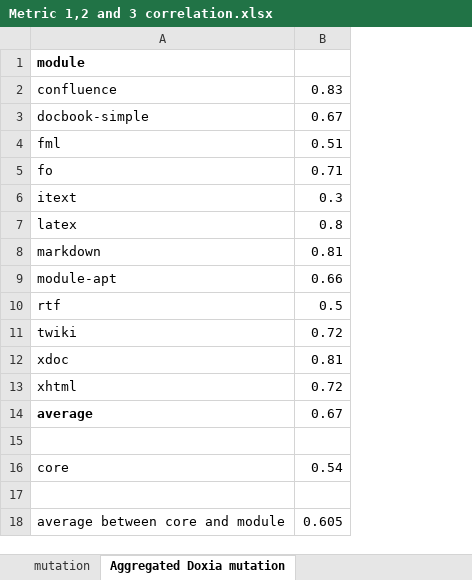
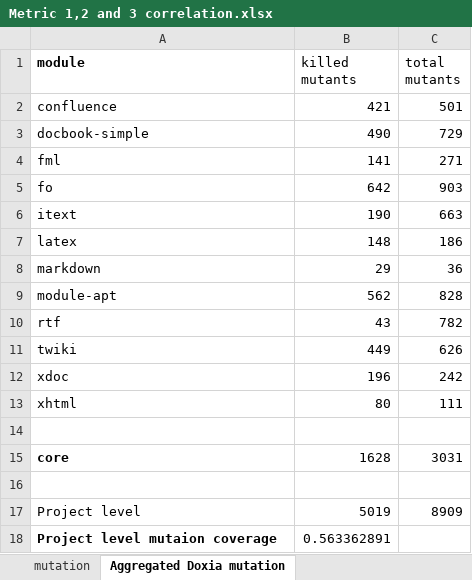
Before and after one commit to RealNameHidden/2019-SOEN-6611---Team-G, an Excel workbook: Correlation/Metric 1,2 and 3 correlation.xlsx, sheet Aggregated Doxia mutation, drawn as a sheet; values as stored, in another font and other column widths than the file's, no borders; removed rows and columns are numbered as before the commit, all else as after; the diff names each change by its address in the sheet, - before the commit and + after, or states it on an @@ line.

```diff
--- a/Correlation/Metric 1,2 and 3 correlation.xlsx (sheet Aggregated Doxia mutation)
+++ b/Correlation/Metric 1,2 and 3 correlation.xlsx (sheet Aggregated Doxia mutation)
-column B, rows 2-13: 0.83 | 0.67 | 0.51 | 0.71 | 0.3 | 0.8 | 0.81 | 0.66 | 0.5 | 0.72 | 0.81 | 0.72; rows 16-18: 0.54 |  | 0.605
+column B (killed mutants), rows 2-17: 421 | 490 | 141 | 642 | 190 | 148 | 29 | 562 | 43 | 449 | 196 | 80 |  | 1628 |  | 5019
+column C (total mutants), rows 2-17: 501 | 729 | 271 | 903 | 663 | 186 | 36 | 828 | 782 | 626 | 242 | 111 |  | 3031 |  | 8909
-row 14: average | 0.67
-A15 bold: off
+A15 bold: on
-A17 (module): average between core and module
+A17 (module): Project level
+row 18: Project level mutaion coverage | 0.563362891
```
Also changed, not shown: sheet Aggeregated Deltaspike mutation, sheet mutation, charts or pictures, 2 other files.
